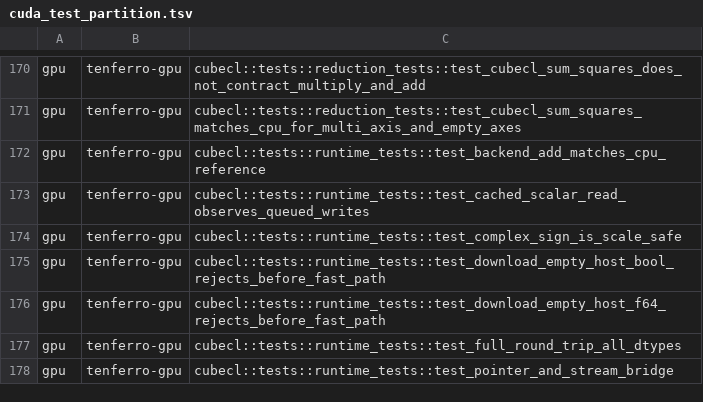
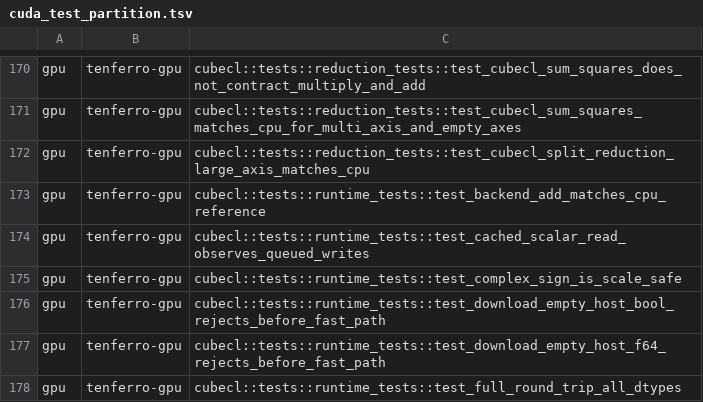
Before and after one commit to tensor4all/tenferro-rs, a TSV file: scripts/ci/cuda_test_partition.tsv, drawn as a sheet; only a part is shown, gaps mark what is left out; the shorter side is filled out with more unchanged rows; the diff names each change by its address in the sheet, - before the commit and + after, or states it on an @@ line.

Commit message:
perf(gpu)!: split a long reduce axis across cubes (#2134)
A full reduction used one warp: `launch_with_plane_settings` dispatched one cube
per output element with `cube_dim = plane_width`, so `reduce_count == 1` meant a
single warp walking the whole axis at ~3.7 ns/element. Measured (A100, release,
warm): a 1e7-element f64 full `reduce_sum` goes from the reporter's ~38 ms to
**105 us**, and 1e6 from ~1.8 ms to **44.6 us** - bandwidth-bound, not
latency-bound.

Two passes, as `docs/design/gpu-reduce-split-2134.md` specifies:

- **pass 1** (`reduce_sum_float_chunked`) is new: `cube_count = reduce_count *
  splits`, each cube reduces a `chunk_len` slice of the axis and writes one
  partial. The decomposition skips the reduce axis (in the keepdims shape its
  coordinate is always zero) and adds `split * partials.stride(axis)` there.
  `chunk_len = floor(reduce_len / splits)` with `splits <= reduce_len / (8 *
  plane_width)`, so every chunk - including the last, which runs to `axis_len`
  because the floor leaves it the remainder - holds at least eight plane widths.
  That guarantee is what lets both passes read their first element exactly as the
  unsplit kernel does, with no per-op identity value.
- **pass 2** is the existing plane kernel, unchanged: the partials are the
  keepdims shape with the reduce axis set to `splits`, so combining them is an
  ordinary single-axis reduction on the same axis.

`routines::plan` resolves the strategy and decides the split without launching;
`partials_shape` says what to allocate, and `launch_reduce_axis_typed` allocates
it through `alloc_output` - pool-backed and inside the prepared-access discipline
rather than a hand-built binding - then threads the binding to the twelve
`launch_*` functions. Only `launch_sum_float` runs the two passes; the other eleven
keep their single pass and ignore the binding, so no op changes behaviour yet.
`-D warnings` is clean: no argument is left unused.

New device test `test_cubecl_split_reduction_large_axis_matches_cpu` covers the
boundary lengths 511/512/513/600 (unsplit, first split, the remainder case) plus
1e6 and 1e7, asserting agreement with a host sum, agreement with the CPU backend,
and that `reduce_sum(sub(x, x))` stays exactly zero through both passes.

Verified on the A100: the device suite 218 passed / 0 failed; `cargo check` and
`cargo clippy -D warnings` clean for `-p tenferro-gpu --features cuda
--all-targets`.

```diff
--- a/scripts/ci/cuda_test_partition.tsv
+++ b/scripts/ci/cuda_test_partition.tsv
+row 172: gpu | tenferro-gpu | cubecl::tests::reduction_tests::test_cubecl_split_reduction_large_axis_matches_cpu
```
Also changed, not shown: 7 other files.
